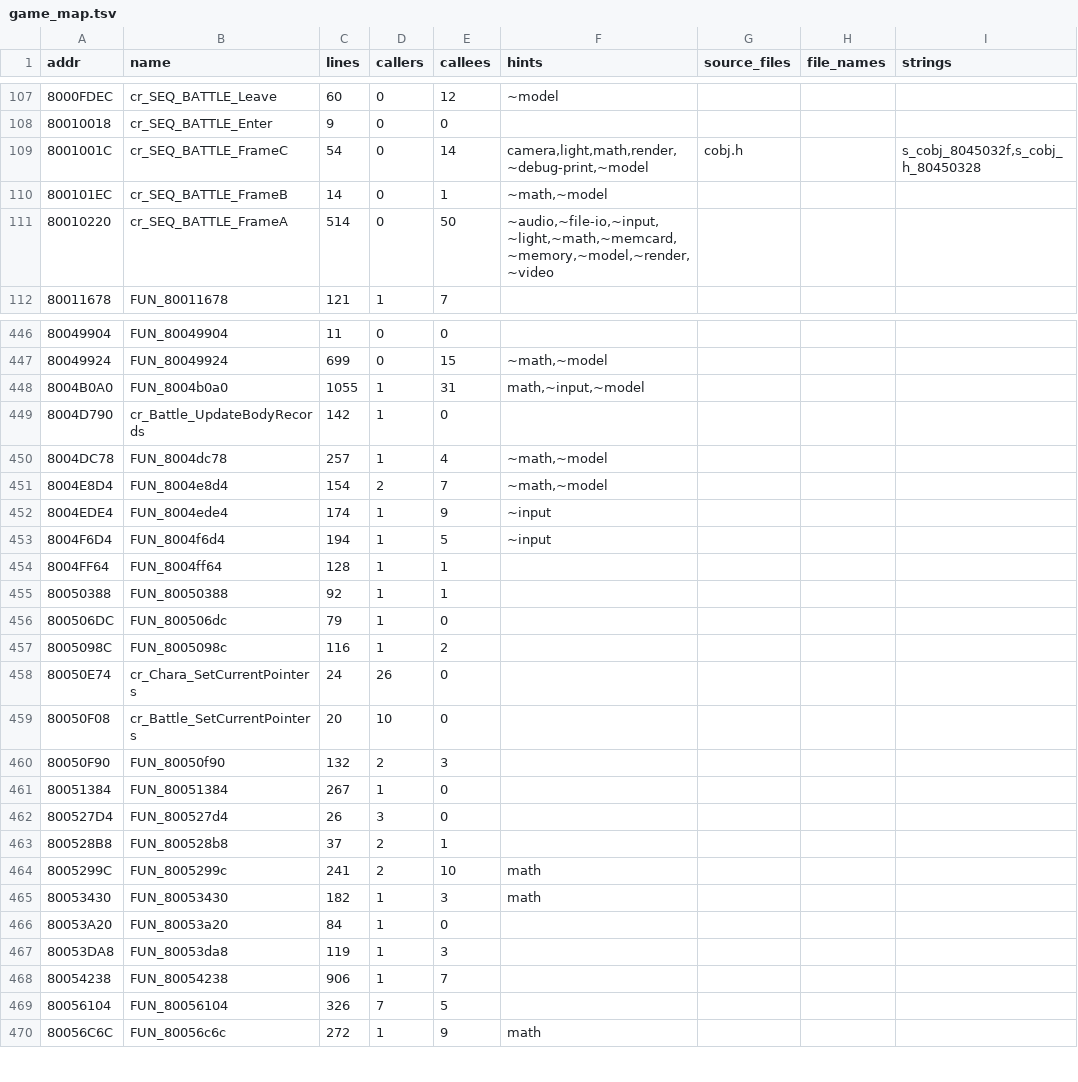
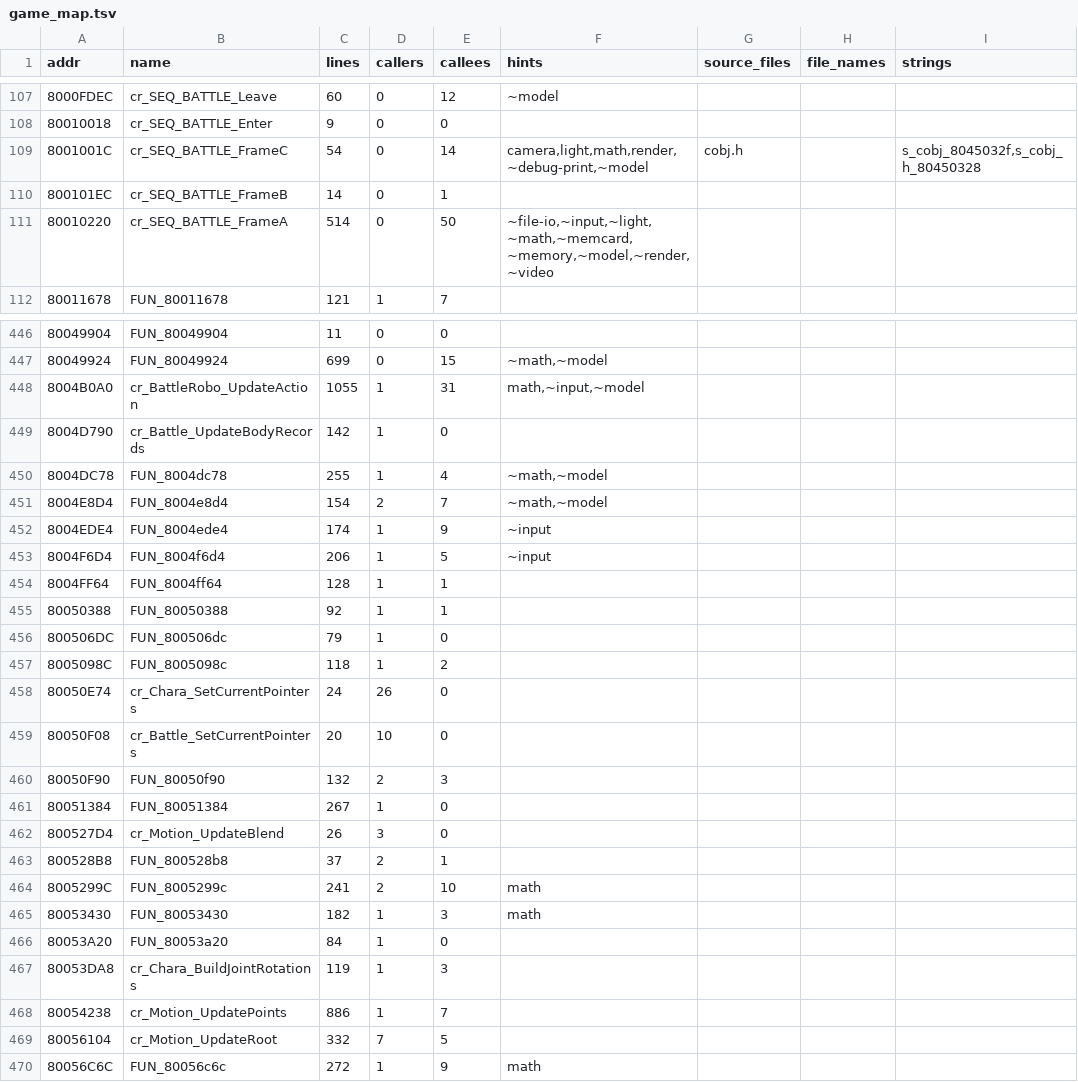
Before and after one commit to YourLocalDundee/custom-robo-decomp, a TSV file: symbols/game_map.tsv, drawn as a sheet; only a part is shown, gaps mark what is left out; the diff covers the shown part only.

Commit message:
run_all: the name batches check the committed names instead of rewriting them
Since steps 103-109 named functions by hand, batches 1 / 6 / 7 re-derived from scratch reach other answers (other
reference versions, other anchors) and dropped HSD_JObjDispAll, which the linked C calls: batch 9 could not link.

Now run_all rebuilds Ghidra once from the committed name files, runs batches 1 / 6 / 7 against that export as a
check, writes what they would change to symbols/name_proposals.txt and restores the files (tools/name_check.py).
-ApplyNames (--apply-names) keeps the old rebuild <-> names fixpoint and stops before the build when a name the C
sources use is dropped or moved. One rebuild instead of two. symbols/descriptive.txt back to CRLF like the other
name files (batch 7's output); game_map refreshed (batch 3 had not run since the last names).

Verified: run_all.ps1 end to end: names checked (proposals: 4 added, 3 dropped, 2 of them used by C and kept),
batch 8 0 FAIL, batch 9 retail SHA-1 MATCH + static shift PASS, batch 10, batch 11 boots to the title screen,
batch 12 609 drafts at 100% (0 compile failures); checksums written, 33 match.

```diff
--- a/symbols/game_map.tsv
+++ b/symbols/game_map.tsv
@@ -109,4 +109,4 @@ addr	name	lines	callers	callees	hints	source_files	file_names	strings
 8001001C	cr_SEQ_BATTLE_FrameC	54	0	14	camera,light,math,render,~debug-print,~model	cobj.h		s_cobj_8045032f,s_cobj_h_80450328
-800101EC	cr_SEQ_BATTLE_FrameB	14	0	1	~math,~model			
-80010220	cr_SEQ_BATTLE_FrameA	514	0	50	~audio,~file-io,~input,~light,~math,~memcard,~memory,~model,~render,~video			
+800101EC	cr_SEQ_BATTLE_FrameB	14	0	1				
+80010220	cr_SEQ_BATTLE_FrameA	514	0	50	~file-io,~input,~light,~math,~memcard,~memory,~model,~render,~video			
 80011678	FUN_80011678	121	1	7				
@@ -447,8 +447,8 @@ addr	name	lines	callers	callees	hints	source_files	file_names	strings
 80049924	FUN_80049924	699	0	15	~math,~model			
-8004B0A0	FUN_8004b0a0	1055	1	31	math,~input,~model			
+8004B0A0	cr_BattleRobo_UpdateAction	1055	1	31	math,~input,~model			
 8004D790	cr_Battle_UpdateBodyRecords	142	1	0				
-8004DC78	FUN_8004dc78	257	1	4	~math,~model			
+8004DC78	FUN_8004dc78	255	1	4	~math,~model			
 8004E8D4	FUN_8004e8d4	154	2	7	~math,~model			
 8004EDE4	FUN_8004ede4	174	1	9	~input			
-8004F6D4	FUN_8004f6d4	194	1	5	~input			
+8004F6D4	FUN_8004f6d4	206	1	5	~input			
 8004FF64	FUN_8004ff64	128	1	1				
@@ -456,3 +456,3 @@ addr	name	lines	callers	callees	hints	source_files	file_names	strings
 800506DC	FUN_800506dc	79	1	0				
-8005098C	FUN_8005098c	116	1	2				
+8005098C	FUN_8005098c	118	1	2				
 80050E74	cr_Chara_SetCurrentPointers	24	26	0				
@@ -461,3 +461,3 @@ addr	name	lines	callers	callees	hints	source_files	file_names	strings
 80051384	FUN_80051384	267	1	0				
-800527D4	FUN_800527d4	26	3	0				
+800527D4	cr_Motion_UpdateBlend	26	3	0				
 800528B8	FUN_800528b8	37	2	1				
@@ -466,5 +466,5 @@ addr	name	lines	callers	callees	hints	source_files	file_names	strings
 80053A20	FUN_80053a20	84	1	0				
-80053DA8	FUN_80053da8	119	1	3				
-80054238	FUN_80054238	906	1	7				
-80056104	FUN_80056104	326	7	5				
+80053DA8	cr_Chara_BuildJointRotations	119	1	3				
+80054238	cr_Motion_UpdatePoints	886	1	7				
+80056104	cr_Motion_UpdateRoot	332	7	5				
 80056C6C	FUN_80056c6c	272	1	9	math			
```
Also changed, not shown: 100 edited cells elsewhere in this file, 11 other files.
